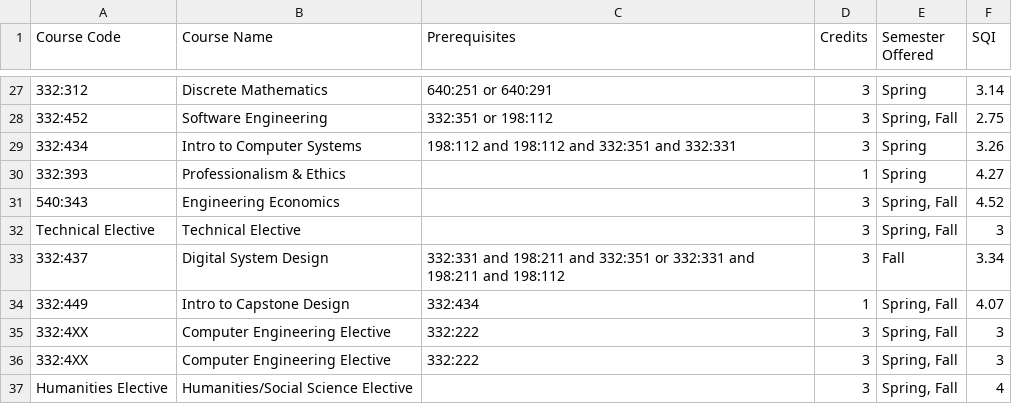
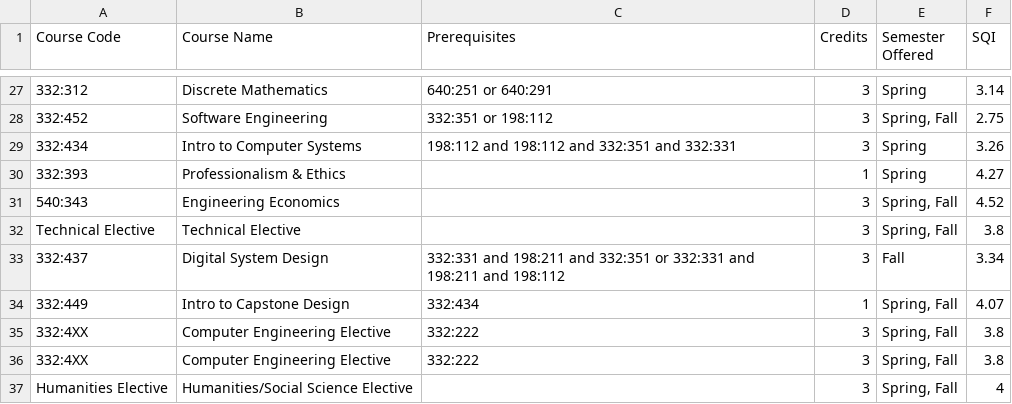
Before and after one commit to Grade-IENT/frontend-hosted, a CSV file: 4_Year_input_Data/computer_engineering_courses.csv, drawn as a sheet; only a part is shown, gaps mark what is left out; the diff covers the shown part only; the diff names each change by its address in the sheet, - before the commit and + after, or states it on an @@ line.

```diff
--- a/4_Year_input_Data/computer_engineering_courses.csv
+++ b/4_Year_input_Data/computer_engineering_courses.csv
-F32 (SQI): 3
+F32 (SQI): 3.8
-F35:F36 (SQI): 3
+F35:F36 (SQI): 3.8
```
Also changed, not shown: 12 edited cells elsewhere in this file, 4_Year_input_Data/mechanical_engineering_courses.csv.
